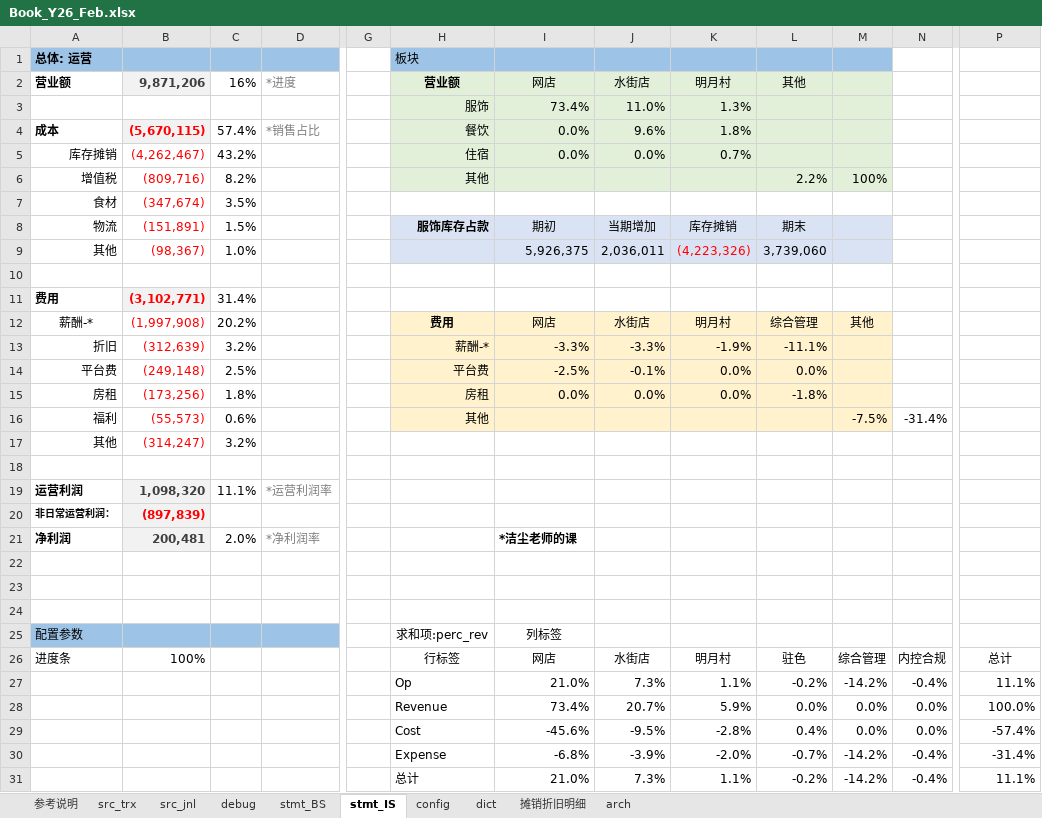
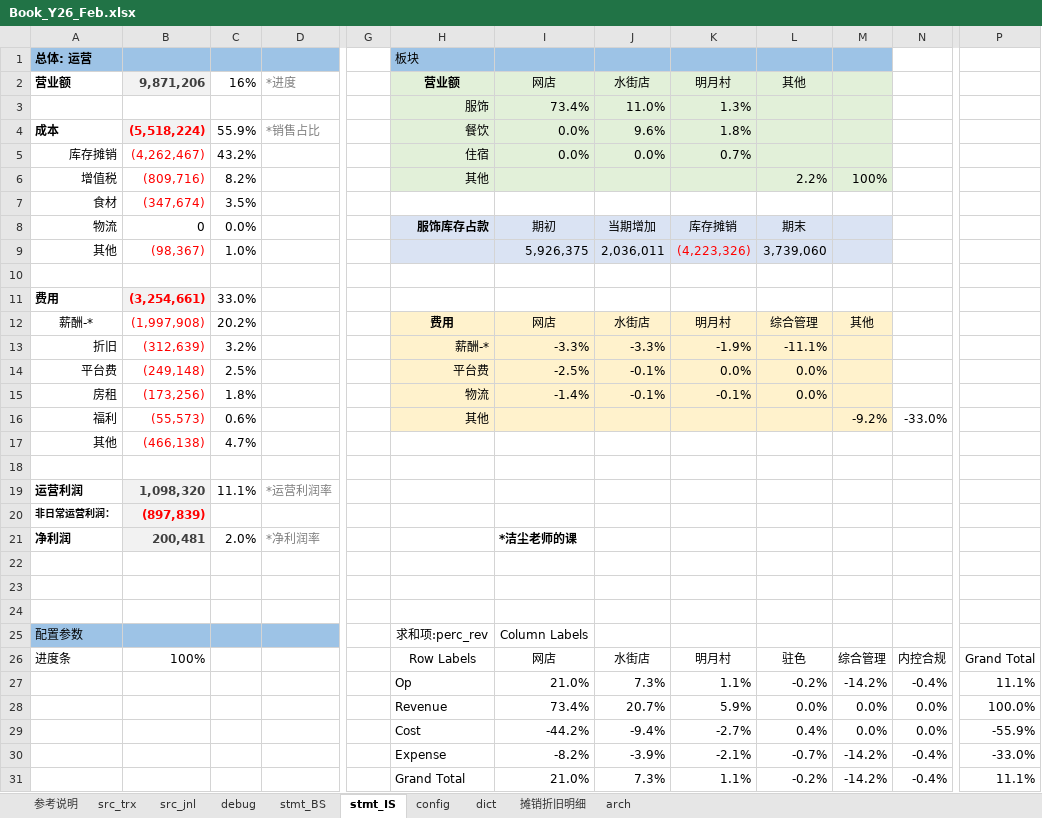
Before and after one commit to maleCharII/YuanJia, an Excel workbook: Book_Y26_Feb.xlsx, sheet stmt_IS, drawn as a sheet; only a part is shown, gaps mark what is left out; values as stored, in another font and other column widths than the file's, no borders; charts and pictures and conditional formats not drawn; the diff names each change by its address in the sheet, - before the commit and + after, or states it on an @@ line.

```diff
--- a/Book_Y26_Feb.xlsx (sheet stmt_IS)
+++ b/Book_Y26_Feb.xlsx (sheet stmt_IS)
-B4: (5,670,115)
+B4: (5,518,224)
-C4: 57.4%
+C4: 55.9%
-B8: (151,891)
+B8: 0
-B8 text colour: #FF0000
+B8 text colour: black
-C8: 1.5%
+C8: 0.0%
-B11: (3,102,771)
+B11: (3,254,661)
-C11: 31.4%
+C11: 33.0%
-H15: 房租
+H15: 物流
-I15: 0.0%
+I15: -1.4%
-J15: 0.0%
+J15: -0.1%
-K15: 0.0%
+K15: -0.1%
-L15: -1.8%
+L15: 0.0%
-M16: -7.5%
+M16: -9.2%
-N16: -31.4%
+N16: -33.0%
-B17: (314,247)
+B17: (466,138)
-C17: 3.2%
+C17: 4.7%
-I25: 列标签
+I25: Column Labels
-H26: 行标签
+H26: Row Labels
-P26: 总计
+P26: Grand Total
-I29: -45.6%
+I29: -44.2%
-J29: -9.5%
+J29: -9.4%
-K29: -2.8%
+K29: -2.7%
-P29: -57.4%
+P29: -55.9%
-I30: -6.8%
+I30: -8.2%
-K30: -2.0%
+K30: -2.1%
-P30: -31.4%
+P30: -33.0%
-H31: 总计
+H31: Grand Total
```
Also changed, not shown: sheet debug, sheet src_jnl, sheet src_trx, sheet stmt_BS, formulas that keep their value, charts or pictures.
